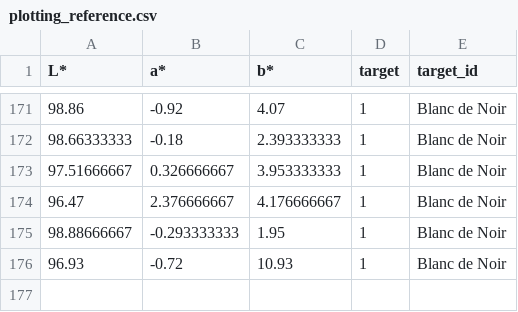
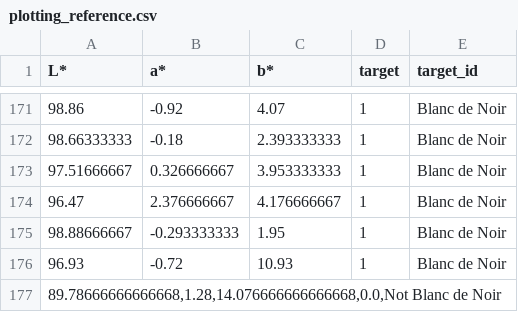
Before and after one commit to Der-Hensel/Blanc_de_Noir_check, a CSV file: plotting_reference.csv, drawn as a sheet; only a part is shown, gaps mark what is left out; the diff names each change by its address in the sheet, - before the commit and + after, or states it on an @@ line.

Commit message:
Update plotting_reference.csv

```diff
--- a/plotting_reference.csv
+++ b/plotting_reference.csv
+row 177: 89.78666666666668,1.28,14.076666666666668,0.0,Not Blanc de Noir
```
